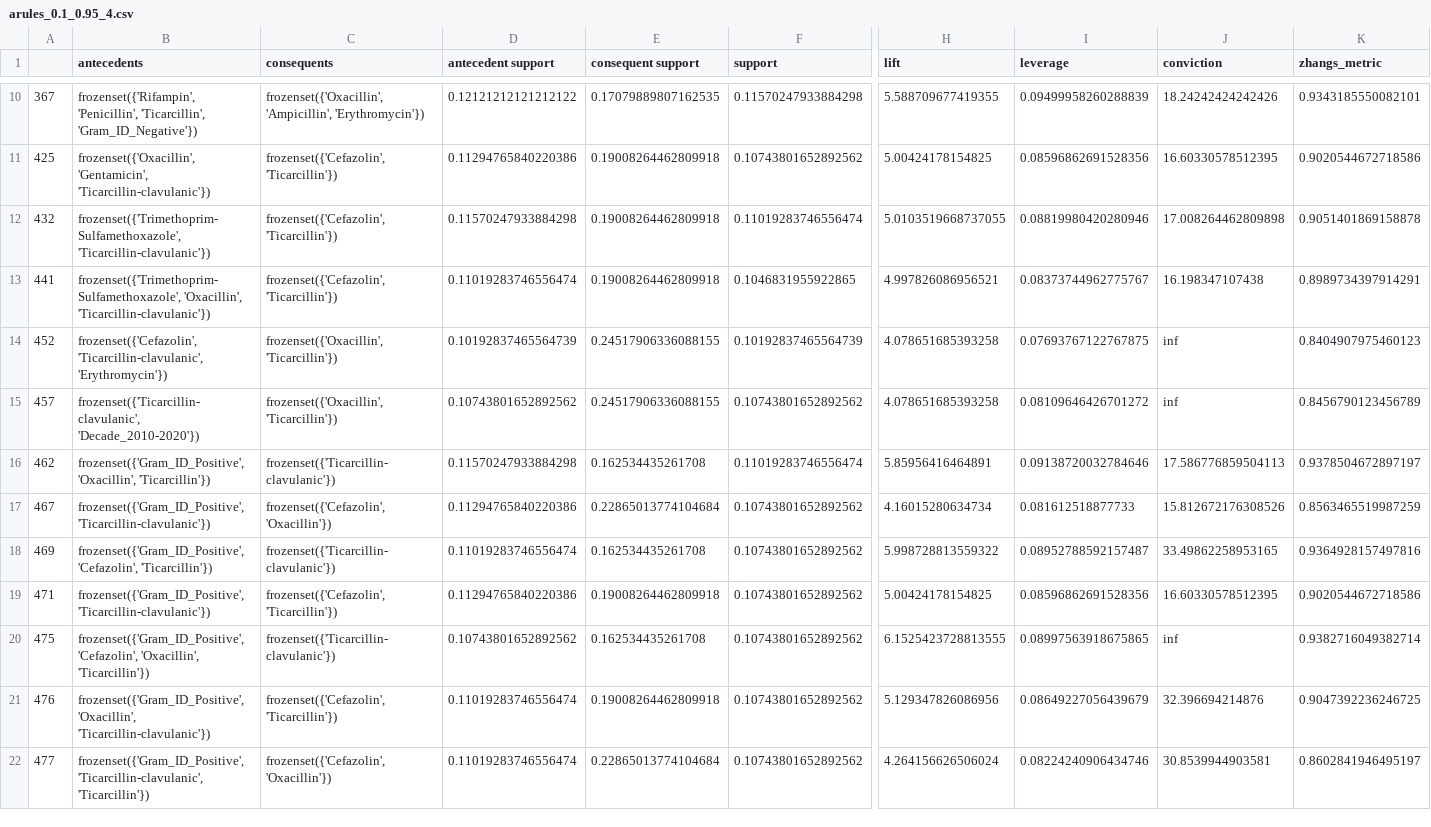
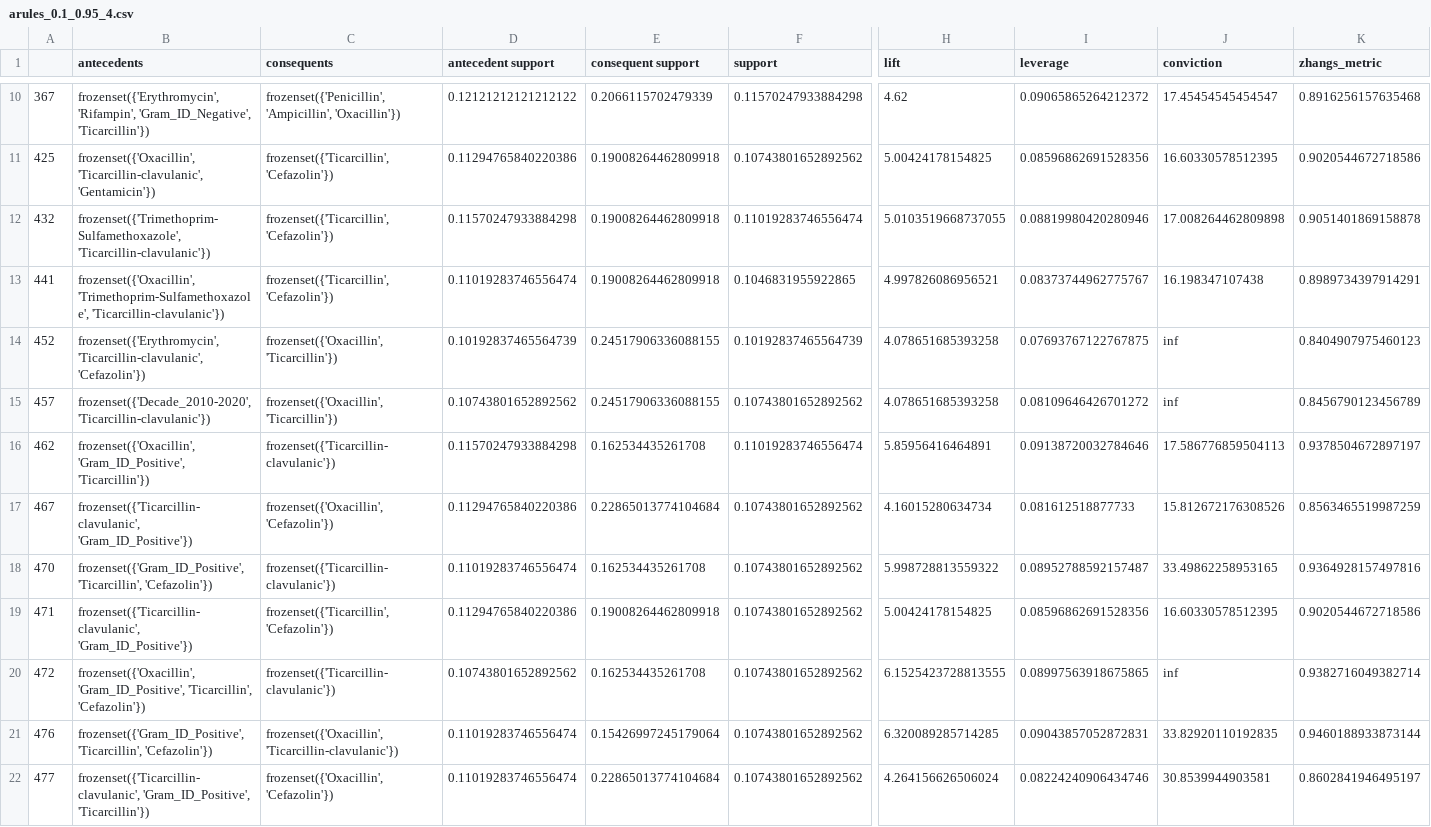
Before and after one commit to zhangxijing97/INFO6105DataScienceEngineeringMethodsandTools, a CSV file: HWs/HW5/arules_0.1_0.95_4.csv, drawn as a sheet; only a part is shown, gaps mark what is left out; the diff covers the shown part only; the diff names each change by its address in the sheet, - before the commit and + after, or states it on an @@ line.

```diff
--- a/HWs/HW5/arules_0.1_0.95_4.csv
+++ b/HWs/HW5/arules_0.1_0.95_4.csv
-B10 (antecedents): frozenset({'Rifampin', 'Penicillin', 'Ticarcillin', 'Gram_ID_Negative'})
+B10 (antecedents): frozenset({'Erythromycin', 'Rifampin', 'Gram_ID_Negative', 'Ticarcillin'})
-C10 (consequents): frozenset({'Oxacillin', 'Ampicillin', 'Erythromycin'})
+C10 (consequents): frozenset({'Penicillin', 'Ampicillin', 'Oxacillin'})
-E10 (consequent support): 0.17079889807162535
+E10 (consequent support): 0.2066115702479339
-H10 (lift): 5.588709677419355
+H10 (lift): 4.62
-I10 (leverage): 0.09499958260288839
+I10 (leverage): 0.09065865264212372
-J10 (conviction): 18.24242424242426
+J10 (conviction): 17.45454545454547
-K10 (zhangs_metric): 0.9343185550082101
+K10 (zhangs_metric): 0.8916256157635468
-B11 (antecedents): frozenset({'Oxacillin', 'Gentamicin', 'Ticarcillin-clavulanic'})
+B11 (antecedents): frozenset({'Oxacillin', 'Ticarcillin-clavulanic', 'Gentamicin'})
-C11:C13 (consequents): frozenset({'Cefazolin', 'Ticarcillin'})
+C11:C13 (consequents): frozenset({'Ticarcillin', 'Cefazolin'})
-B13 (antecedents): frozenset({'Trimethoprim-Sulfamethoxazole', 'Oxacillin', 'Ticarcillin-clavulanic'})
+B13 (antecedents): frozenset({'Oxacillin', 'Trimethoprim-Sulfamethoxazole', 'Ticarcillin-clavulanic'})
-B14 (antecedents): frozenset({'Cefazolin', 'Ticarcillin-clavulanic', 'Erythromycin'})
+B14 (antecedents): frozenset({'Erythromycin', 'Ticarcillin-clavulanic', 'Cefazolin'})
-B15 (antecedents): frozenset({'Ticarcillin-clavulanic', 'Decade_2010-2020'})
+B15 (antecedents): frozenset({'Decade_2010-2020', 'Ticarcillin-clavulanic'})
-B16 (antecedents): frozenset({'Gram_ID_Positive', 'Oxacillin', 'Ticarcillin'})
+B16 (antecedents): frozenset({'Oxacillin', 'Gram_ID_Positive', 'Ticarcillin'})
-B17 (antecedents): frozenset({'Gram_ID_Positive', 'Ticarcillin-clavulanic'})
+B17 (antecedents): frozenset({'Ticarcillin-clavulanic', 'Gram_ID_Positive'})
-C17 (consequents): frozenset({'Cefazolin', 'Oxacillin'})
+C17 (consequents): frozenset({'Oxacillin', 'Cefazolin'})
-A18: 469
+A18: 470
-B18 (antecedents): frozenset({'Gram_ID_Positive', 'Cefazolin', 'Ticarcillin'})
+B18 (antecedents): frozenset({'Gram_ID_Positive', 'Ticarcillin', 'Cefazolin'})
-B19 (antecedents): frozenset({'Gram_ID_Positive', 'Ticarcillin-clavulanic'})
+B19 (antecedents): frozenset({'Ticarcillin-clavulanic', 'Gram_ID_Positive'})
-C19 (consequents): frozenset({'Cefazolin', 'Ticarcillin'})
+C19 (consequents): frozenset({'Ticarcillin', 'Cefazolin'})
-A20: 475
+A20: 472
-B20 (antecedents): frozenset({'Gram_ID_Positive', 'Cefazolin', 'Oxacillin', 'Ticarcillin'})
+B20 (antecedents): frozenset({'Oxacillin', 'Gram_ID_Positive', 'Ticarcillin', 'Cefazolin'})
-B21 (antecedents): frozenset({'Gram_ID_Positive', 'Oxacillin', 'Ticarcillin-clavulanic'})
+B21 (antecedents): frozenset({'Gram_ID_Positive', 'Ticarcillin', 'Cefazolin'})
-C21 (consequents): frozenset({'Cefazolin', 'Ticarcillin'})
+C21 (consequents): frozenset({'Oxacillin', 'Ticarcillin-clavulanic'})
-E21 (consequent support): 0.19008264462809918
+E21 (consequent support): 0.15426997245179064
-H21 (lift): 5.129347826086956
+H21 (lift): 6.320089285714285
-I21 (leverage): 0.08649227056439679
+I21 (leverage): 0.09043857052872831
-J21 (conviction): 32.396694214876
+J21 (conviction): 33.82920110192835
-K21 (zhangs_metric): 0.9047392236246725
+K21 (zhangs_metric): 0.9460188933873144
-B22 (antecedents): frozenset({'Gram_ID_Positive', 'Ticarcillin-clavulanic', 'Ticarcillin'})
+B22 (antecedents): frozenset({'Ticarcillin-clavulanic', 'Gram_ID_Positive', 'Ticarcillin'})
-C22 (consequents): frozenset({'Cefazolin', 'Oxacillin'})
+C22 (consequents): frozenset({'Oxacillin', 'Cefazolin'})
```
Also changed, not shown: 47 edited cells elsewhere in this file, 4 other files.
